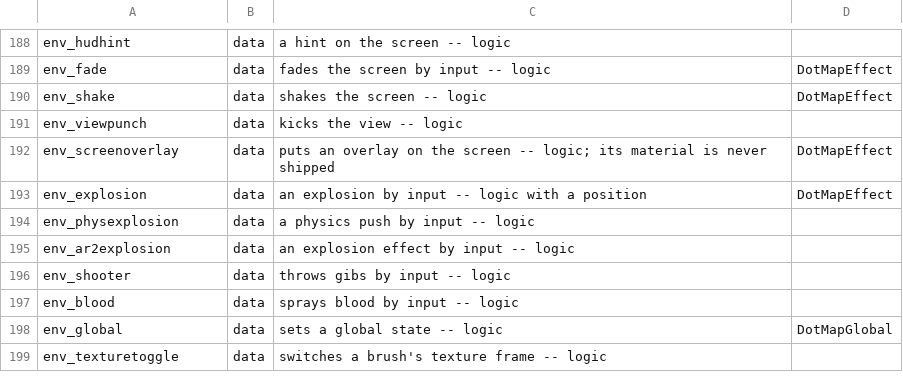
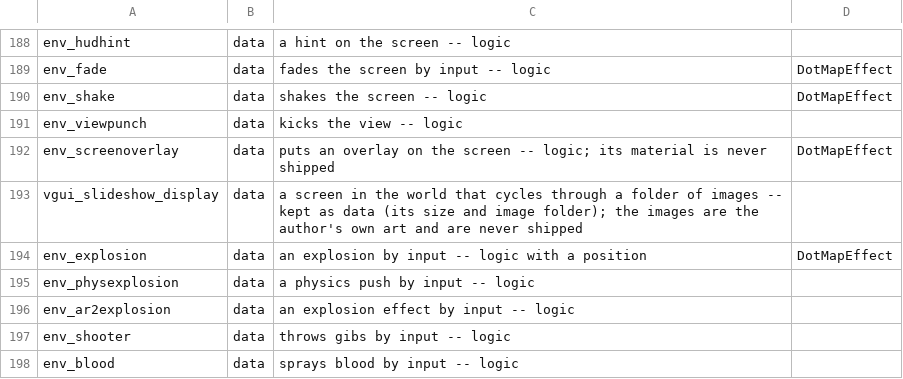
Before and after one commit to modcommunity/dot-map-convert, a TSV file: dotbsp/classes.tsv, drawn as a sheet; only a part is shown, gaps mark what is left out; the shorter side is filled out with more unchanged rows; the diff names each change by its address in the sheet, - before the commit and + after, or states it on an @@ line.

```diff
--- a/dotbsp/classes.tsv
+++ b/dotbsp/classes.tsv
+row 193: vgui_slideshow_display | data | a screen in the world that cycles through a folder of images -- kept as data (its size and image folder); the images are the author's own art and are never shipped
```
Also changed, not shown: dotbsp/free_sounds.tsv, rules/models/categories.tsv, 10 other files.
